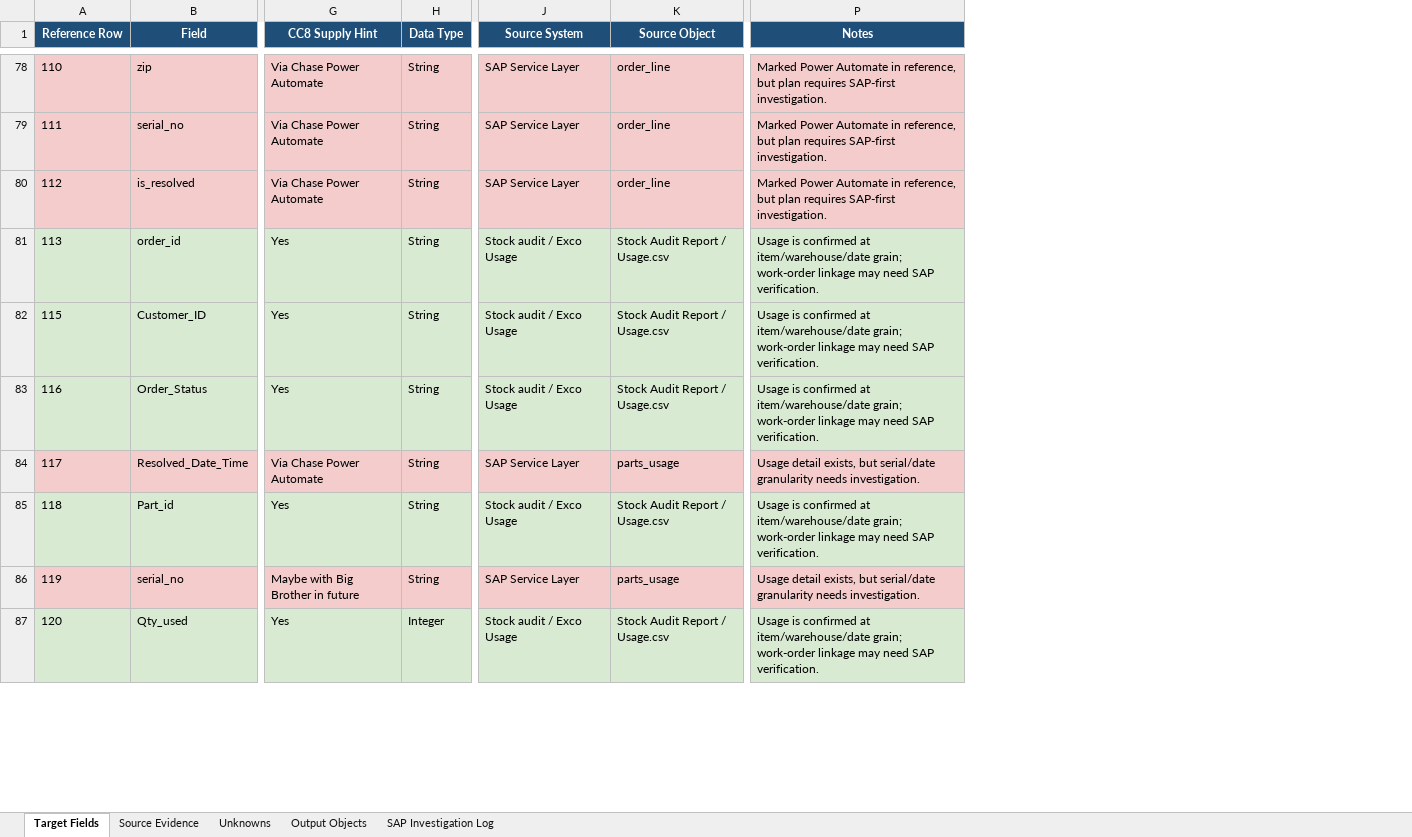
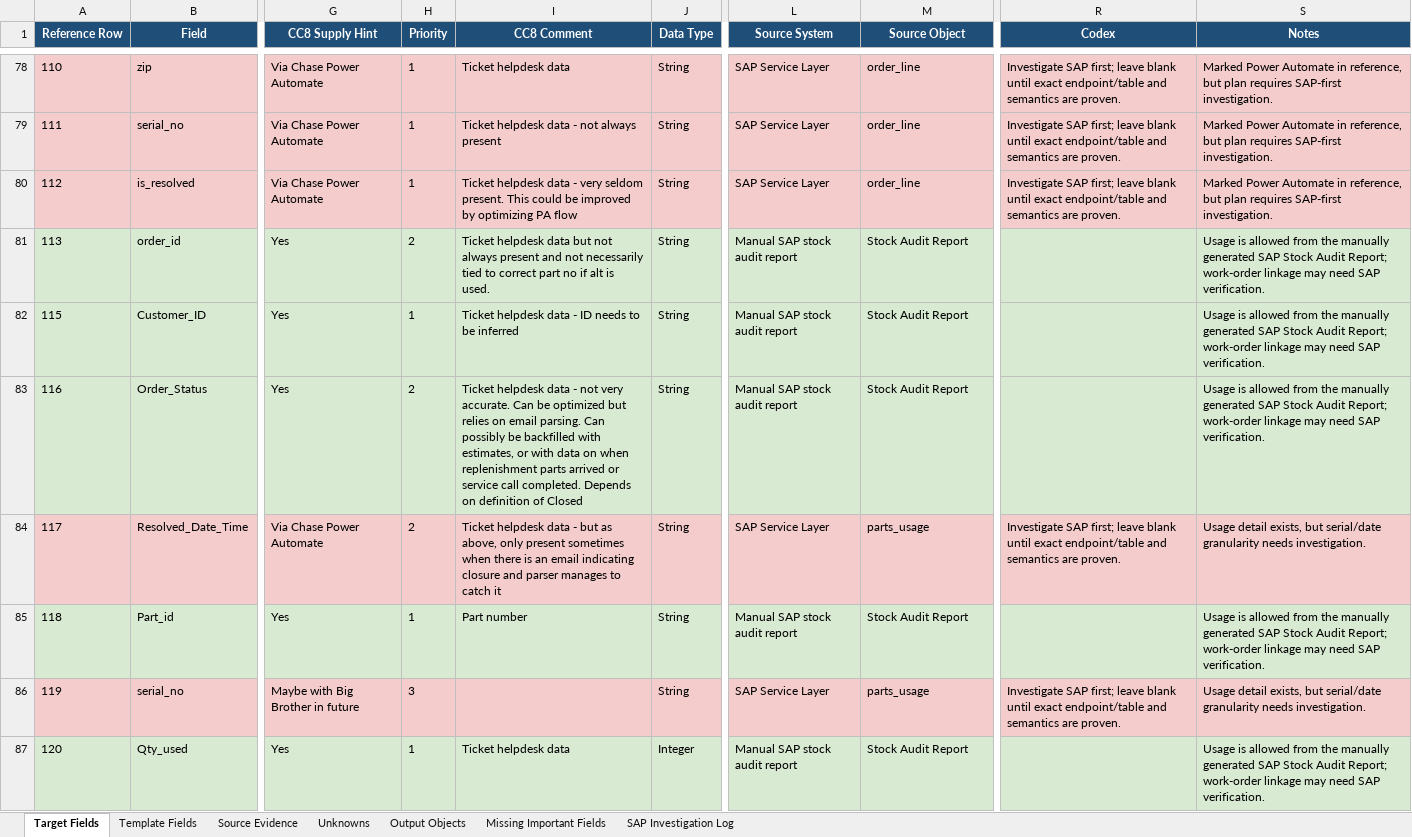
Before and after one commit to SPLChase/PlanningV2_CC8, an Excel workbook: docs/field-map/CoCre8_PlanningV2_Field_Map.xlsx, sheet Target Fields, drawn as a sheet; only a part is shown, gaps mark what is left out; values as stored, in another font and other column widths than the file's, no borders; table styles not drawn; addresses are those after the commit; the diff covers the shown part only; the diff names each change by its address in the sheet, - before the commit and + after, or states it on an @@ line.

```diff
--- a/docs/field-map/CoCre8_PlanningV2_Field_Map.xlsx (sheet Target Fields)
+++ b/docs/field-map/CoCre8_PlanningV2_Field_Map.xlsx (sheet Target Fields)
+sheet tab: Template Fields
+sheet tab: Missing Important Fields
+column H (Priority), rows 78-87: 1 | 1 | 1 | 2 | 1 | 2 | 2 | 1 | 3 | 1
+column I (CC8 Comment), rows 78-87: Ticket helpdesk data | Ticket helpdesk data - not always present | Ticket helpdesk data - very seldom present. This could be improved by optimizing PA flow | Ticket helpdesk data but not always present and not necessarily tied to correct part no if alt is used. | Ticket helpdesk data - ID needs to be inferred | Ticket helpdesk data - not very accurate. Can be optimized but relies on email parsing. Can possibly be backfilled with estimates, or with data on when replenishment parts arrived or service call completed. Depends on definition of Closed | Ticket helpdesk data - but as above, only present sometimes when there is an email indicating closure and parser manages to catch it | Part number |  | Ticket helpdesk data
+column R (Codex), rows 78-86: Investigate SAP first; leave blank until exact endpoint/table and semantics are proven. | Investigate SAP first; leave blank until exact endpoint/table and semantics are proven. | Investigate SAP first; leave blank until exact endpoint/table and semantics are proven. |  |  |  | Investigate SAP first; leave blank until exact endpoint/table and semantics are proven. |  | Investigate SAP first; leave blank until exact endpoint/table and semantics are proven.
-L81:L83 (Source System): Stock audit / Exco Usage
+L81:L83 (Source System): Manual SAP stock audit report
-M81:M83 (Source Object): Stock Audit Report / Usage.csv
+M81:M83 (Source Object): Stock Audit Report
-S81:S83 (Notes): Usage is confirmed at item/warehouse/date grain; work-order linkage…
+S81:S83 (Notes): Usage is allowed from the manually generated SAP Stock Audit Report; work-order linkage…
-L85 (Source System): Stock audit / Exco Usage
+L85 (Source System): Manual SAP stock audit report
-M85 (Source Object): Stock Audit Report / Usage.csv
+M85 (Source Object): Stock Audit Report
-S85 (Notes): Usage is confirmed at item/warehouse/date grain; work-order linkage…
+S85 (Notes): Usage is allowed from the manually generated SAP Stock Audit Report; work-order linkage…
-L87 (Source System): Stock audit / Exco Usage
+L87 (Source System): Manual SAP stock audit report
-M87 (Source Object): Stock Audit Report / Usage.csv
+M87 (Source Object): Stock Audit Report
-S87 (Notes): Usage is confirmed at item/warehouse/date grain; work-order linkage…
+S87 (Notes): Usage is allowed from the manually generated SAP Stock Audit Report; work-order linkage…
```
Also changed, not shown: 19 added rows, 21 removed rows and 125 edited cells elsewhere in this sheet, sheet Unknowns, sheet Output Objects, sheet Source Evidence, sheet SAP Investigation Log, Reference/SPL Planning Data Fields edited.xlsx, 12 other files.
